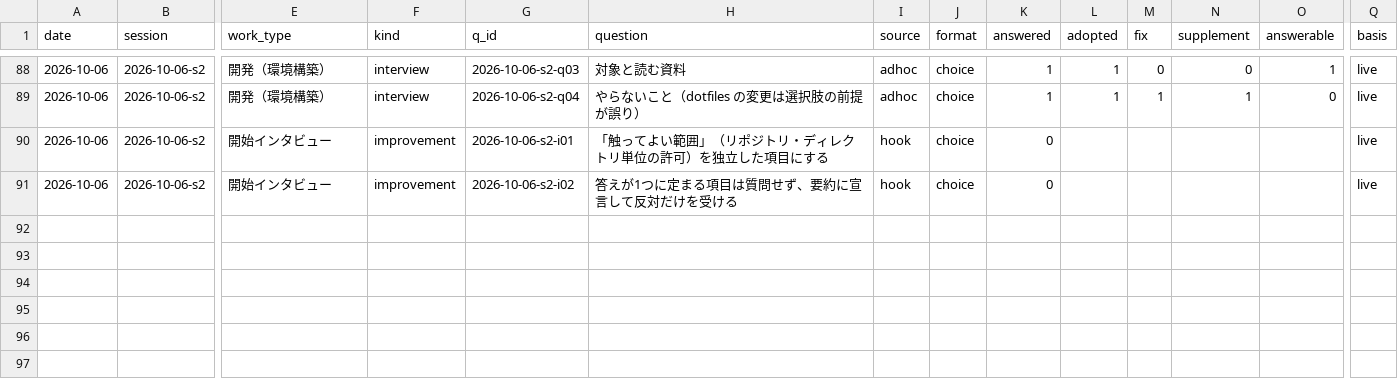
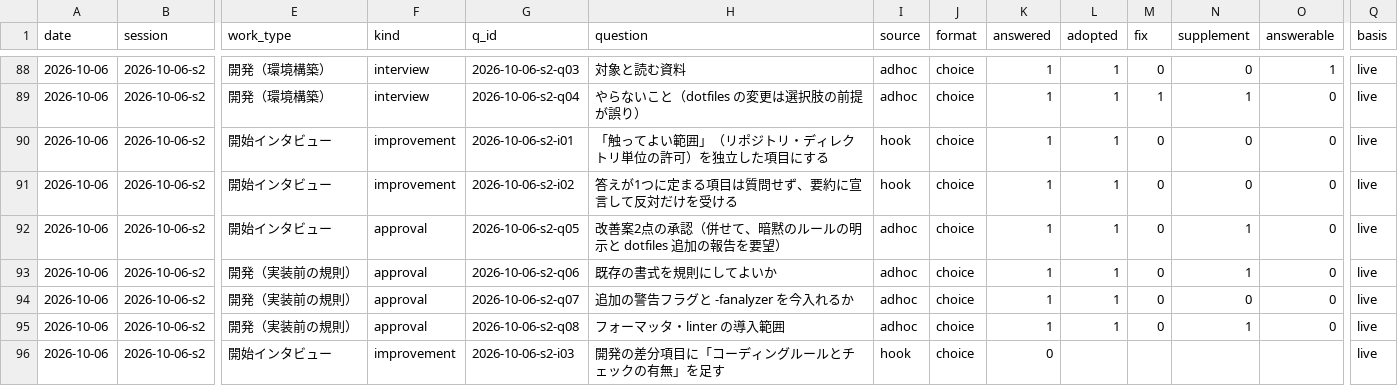
Before and after one commit to yuzucha16/worksample, a CSV file: docs/metrics/events.csv, drawn as a sheet; only a part is shown, gaps mark what is left out; addresses are those after the commit; rows hold the shown columns only; the diff names each change by its address in the sheet, - before the commit and + after, or states it on an @@ line.

Commit message:
[para] learn-c-pool-allocator: コーディングルールと制約の明示、チェックの追加（警告・analyzer・check-rules・clang-format 設定）。開始インタビューの手順書の下書き
Agent: claude-code claude-sonnet-5-5
Workflow-Kit: 2026-10-06.19
Kit-Rev: dd4b7a2

```diff
--- a/docs/metrics/events.csv
+++ b/docs/metrics/events.csv
-K90 (answered): 0
+K90 (answered): 1
-L90 (adopted): (empty)
+L90 (adopted): 1
-M90 (fix): (empty)
+M90 (fix): 0
-N90 (supplement): (empty)
+N90 (supplement): 0
-O90 (answerable): (empty)
+O90 (answerable): 0
+row 91: 2026-10-06 | 2026-10-06-s2 | 開始インタビュー | improvement | 2026-10-06-s2-i02 | 答えが1つに定まる項目は質問せず、要約に宣言して反対だけを受ける | hook | choice | 1 | 1 | 0 | 0 | 0 | live
+row 92: 2026-10-06 | 2026-10-06-s2 | 開始インタビュー | approval | 2026-10-06-s2-q05 | 改善案2点の承認（併せて、暗黙のルールの明示と dotfiles 追加の報告を要望） | adhoc | choice | 1 | 1 | 0 | 1 | 0 | live
+row 93: 2026-10-06 | 2026-10-06-s2 | 開発（実装前の規則） | approval | 2026-10-06-s2-q06 | 既存の書式を規則にしてよいか | adhoc | choice | 1 | 1 | 0 | 1 | 0 | live
+row 94: 2026-10-06 | 2026-10-06-s2 | 開発（実装前の規則） | approval | 2026-10-06-s2-q07 | 追加の警告フラグと -fanalyzer を今入れるか | adhoc | choice | 1 | 1 | 0 | 0 | 0 | live
+row 95: 2026-10-06 | 2026-10-06-s2 | 開発（実装前の規則） | approval | 2026-10-06-s2-q08 | フォーマッタ・linter の導入範囲 | adhoc | choice | 1 | 1 | 0 | 1 | 0 | live
-G96 (q_id): 2026-10-06-s2-i02
+G96 (q_id): 2026-10-06-s2-i03
-H96 (question): 答えが1つに定まる項目は質問せず、要約に宣言して反対だけを受ける
+H96 (question): 開発の差分項目に「コーディングルールとチェックの有無」を足す
```
Also changed, not shown: 12 other files.
